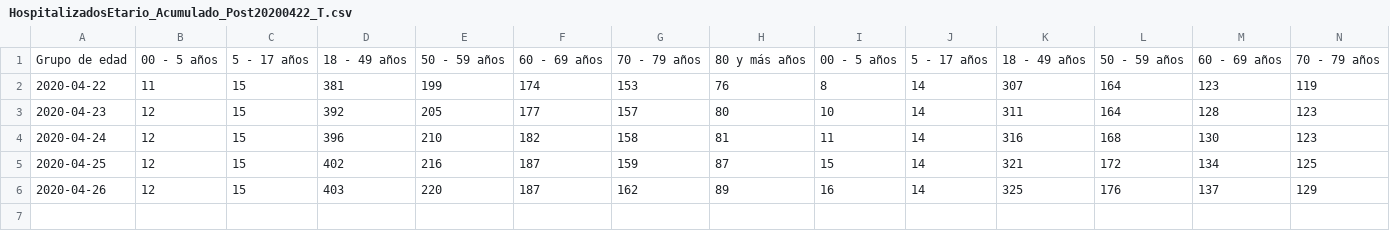
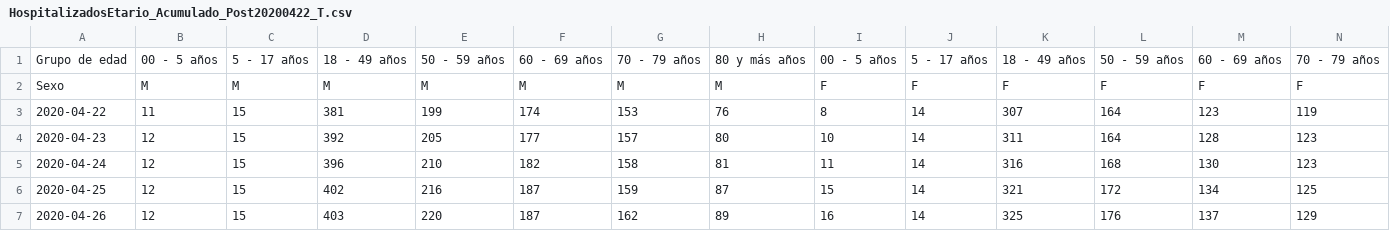
Before and after one commit to jaguridi/Datos-COVID19, a CSV file: output/producto22/HospitalizadosEtario_Acumulado_Post20200422_T.csv, drawn as a sheet; only a part is shown; rows hold the shown columns only; the diff names each change by its address in the sheet, - before the commit and + after, or states it on an @@ line.

```diff
--- a/output/producto22/HospitalizadosEtario_Acumulado_Post20200422_T.csv
+++ b/output/producto22/HospitalizadosEtario_Acumulado_Post20200422_T.csv
+row 2: Sexo | M | M | M | M | M | M | M | F | F | F | F | F | F
```
Also changed, not shown: output/producto22/HospitalizadosEtario_Acumulado_Post20200422.csv.
